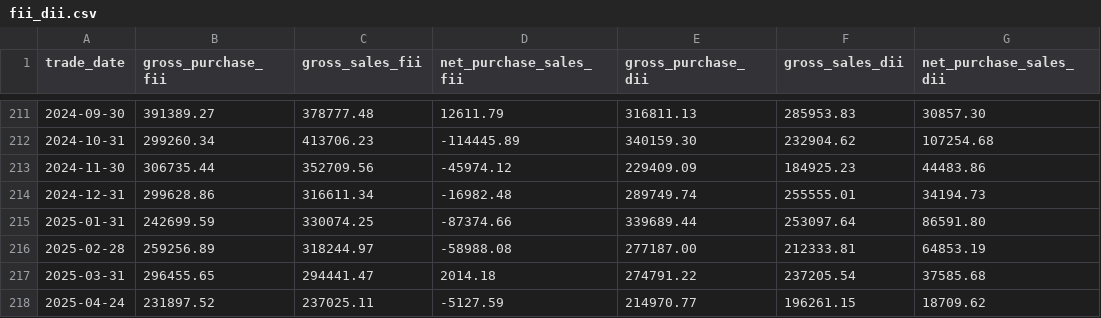
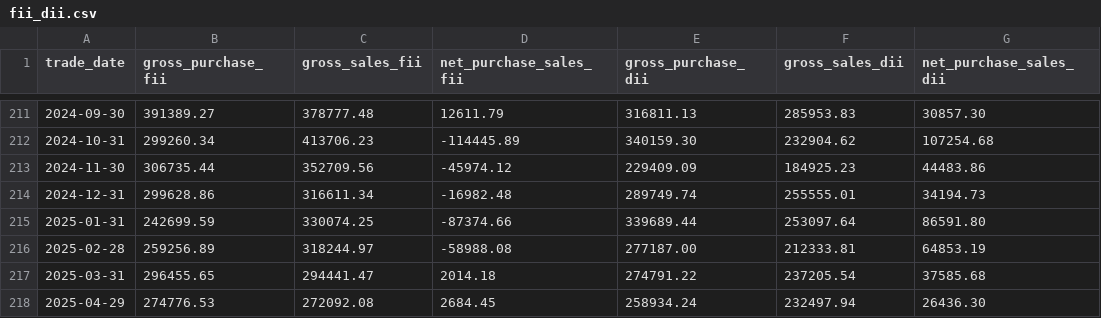
Before and after one commit to HARI-KIRAN-REDDY/FIIDIIData, a CSV file: fii_dii.csv, drawn as a sheet; only a part is shown, gaps mark what is left out.

Commit message:
2025-04-29 Update fii_dii.csv

```diff
--- a/fii_dii.csv
+++ b/fii_dii.csv
@@ -217,2 +217,2 @@ trade_date,gross_purchase_fii,gross_sales_fii,net_purchase_sales_fii,gross_purch
 2025-03-31,296455.65,294441.47,2014.18,274791.22,237205.54,37585.68
-2025-04-24,231897.52,237025.11,-5127.59,214970.77,196261.15,18709.62
+2025-04-29,274776.53,272092.08,2684.45,258934.24,232497.94,26436.30
```
